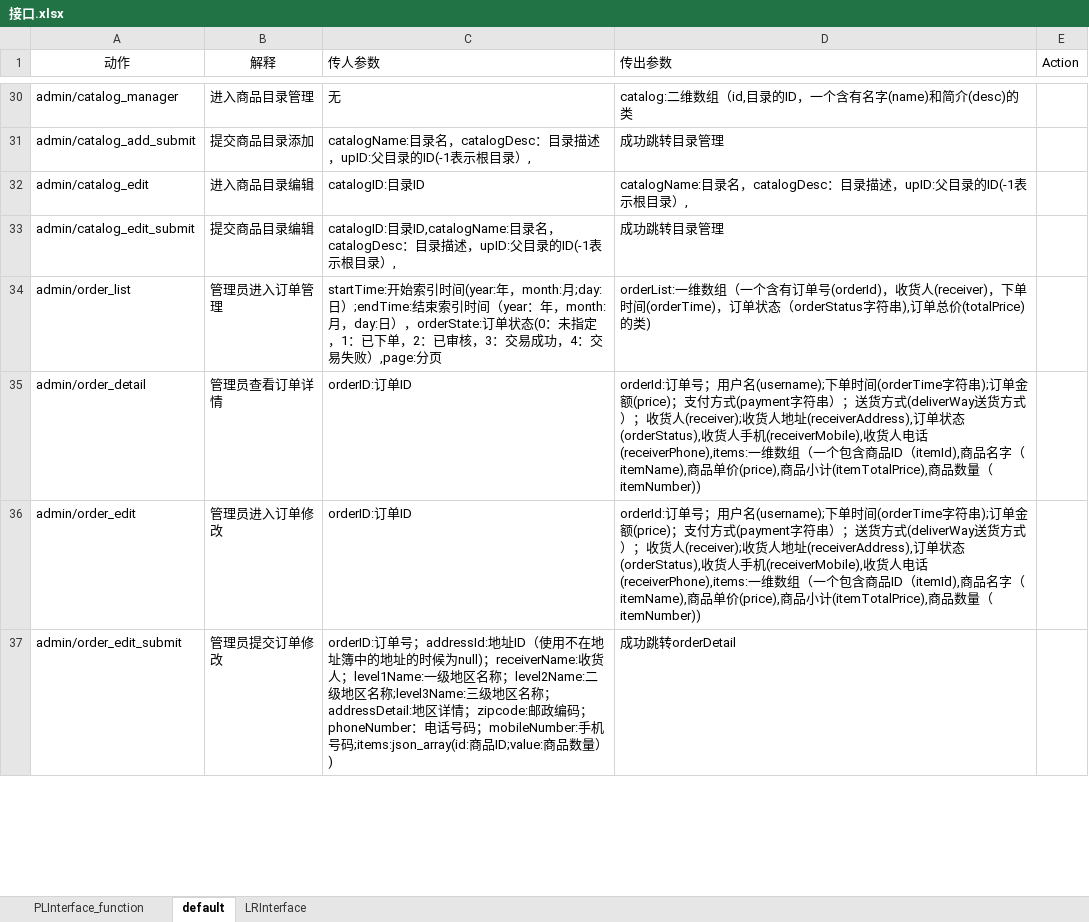
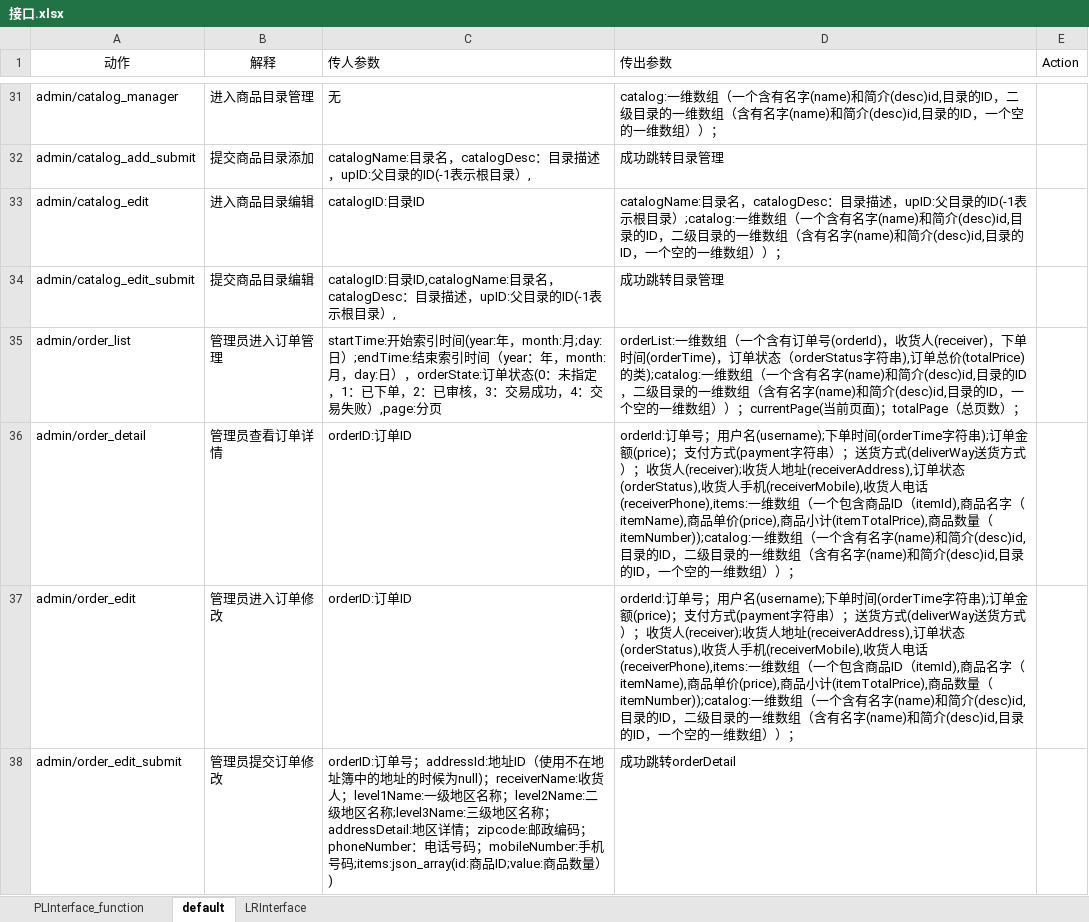
Before and after one commit to SanziShi/Symagic, an Excel workbook: doc/接口.xlsx, sheet default, drawn as a sheet; only a part is shown, gaps mark what is left out; values as stored, in another font and other column widths than the file's, no borders; addresses are those after the commit; the diff covers the shown part only; the diff names each change by its address in the sheet, - before the commit and + after, or states it on an @@ line.

```diff
--- a/doc/接口.xlsx (sheet default)
+++ b/doc/接口.xlsx (sheet default)
-D31 (传出参数): catalog:二维数组（id,目录的ID，一个含有名字(name)和简介(desc)的类
+D31 (传出参数): catalog:一维数组（一个含有名字(name)和简介(desc)id,目录的ID，二级目录的一维数组（含有名字(name)和简介(desc)id,目录的ID，一个空的一维数组））；
-D33 (传出参数): …根目录）,
+D33 (传出参数): …根目录）;catalog:一维数组（一个含有名字(name)和简介(desc)id,目录的ID，二级目录的一维数组（含有名字(name)和简介(desc)id,目录的ID，一个空的一维数组））；
-D35 (传出参数): …价(totalPrice)的类)
+D35 (传出参数): …价(totalPrice)的类);catalog:一维数组（一个含有名字(name)和简介(desc)id,目录的ID，二级目录的一维数组（含有名字(name)和简介(desc)id,目录的ID，一个空的一维数组））；currentPage(当前页面)；totalPage（总页数）；
-D36:D37 (传出参数): …量（itemNumber))
+D36:D37 (传出参数): …量（itemNumber));catalog:一维数组（一个含有名字(name)和简介(desc)id,目录的ID，二级目录的一维数组（含有名字(name)和简介(desc)id,目录的ID，一个空的一维数组））；
```
Also changed, not shown: 4 added rows and 24 edited cells elsewhere in this sheet, sheet PLInterface_function.
